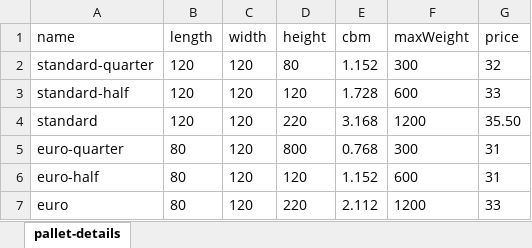
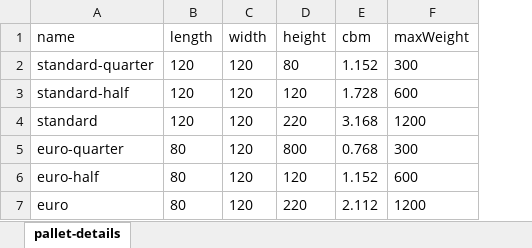
Before and after one commit to elvybean/yandiya-cbm-library, an Excel workbook: main/database/pallet-db.xlsx, sheet pallet-details, drawn as a sheet; values as stored, in another font and other column widths than the file's, no borders; the diff names each change by its address in the sheet, - before the commit and + after, or states it on an @@ line.

Commit message:
fixed cbm calculations 😐 + various changes
- renamed package to yandiyacbm
- had to rename all instances of package being imported
- also found out that the value used in the cbm calculations was out by a factor of 1000 this was because I though product details was in cm when it in fact in mm 😐
- This fixes issue #14 , which I though was already fixed 😐

```diff
--- a/main/database/pallet-db.xlsx (sheet pallet-details)
+++ b/main/database/pallet-db.xlsx (sheet pallet-details)
-column G (price), rows 2-7: 32 | 33 | 35.50 | 31 | 31 | 33
```
Also changed, not shown: 10 other files.
